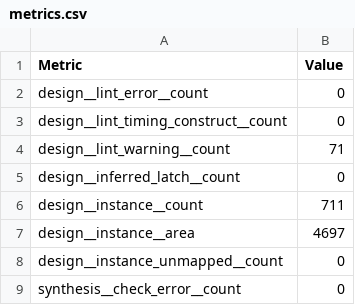
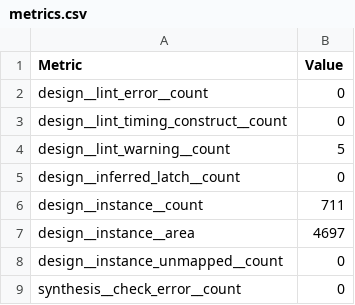
Before and after one commit to TinyTapeout/tinytapeout-sky-25b-staging, a CSV file: projects/tt_um_tinytone/stats/metrics.csv, drawn as a sheet; only a part is shown.

Commit message:
feat: update project tt_um_tinytone from JakobSchaumberger/TinyTapeoutWokwiTest
Commit: a4273d4c9655bf6cf7420dfe2c63971df1c766d5
Workflow: https://github.com/JakobSchaumberger/TinyTapeoutWokwiTest/actions/runs/19242081554

```diff
--- a/projects/tt_um_tinytone/stats/metrics.csv
+++ b/projects/tt_um_tinytone/stats/metrics.csv
@@ -3,3 +3,3 @@ design__lint_error__count,0
 design__lint_timing_construct__count,0
-design__lint_warning__count,71
+design__lint_warning__count,5
 design__inferred_latch__count,0
```
Also changed, not shown: 3 other files.
